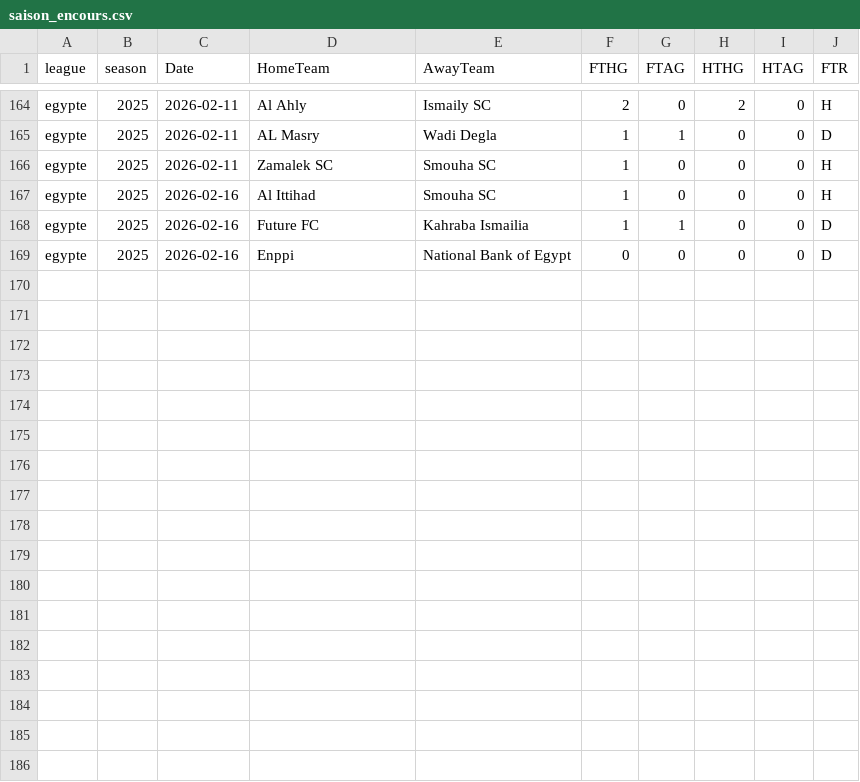
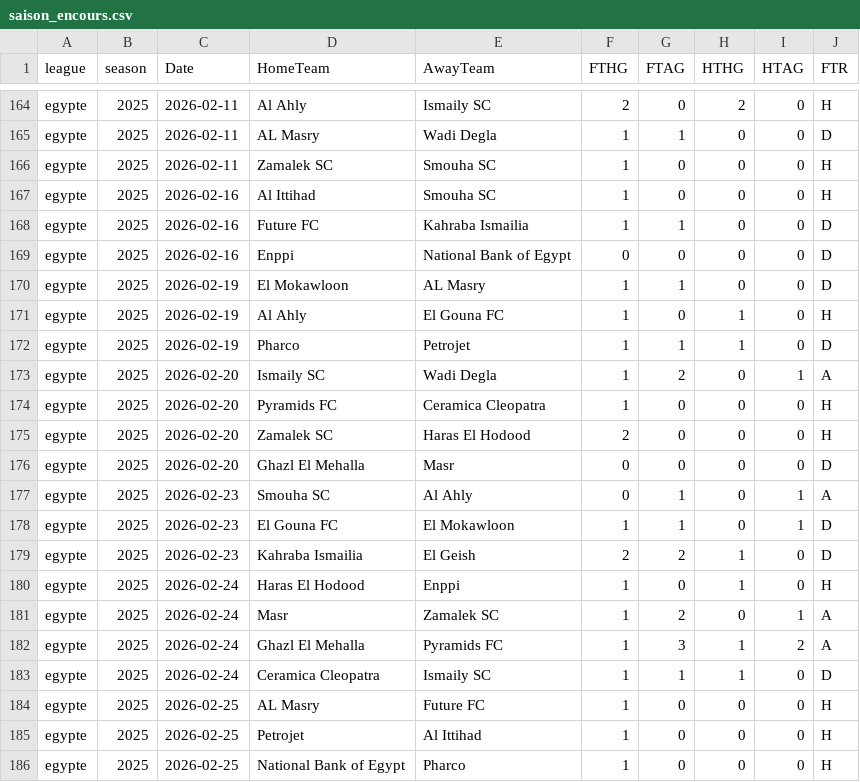
Before and after one commit to bobbobunda01/betsmart_new_version, a CSV file: data/egypte/saison_encours.csv, drawn as a sheet; only a part is shown, gaps mark what is left out; the diff names each change by its address in the sheet, - before the commit and + after, or states it on an @@ line.

```diff
--- a/data/egypte/saison_encours.csv
+++ b/data/egypte/saison_encours.csv
+row 170: egypte | 2025 | 2026-02-19 | El Mokawloon | AL Masry | 1 | 1 | 0 | 0 | D
+row 171: egypte | 2025 | 2026-02-19 | Al Ahly | El Gouna FC | 1 | 0 | 1 | 0 | H
+row 172: egypte | 2025 | 2026-02-19 | Pharco | Petrojet | 1 | 1 | 1 | 0 | D
+row 173: egypte | 2025 | 2026-02-20 | Ismaily SC | Wadi Degla | 1 | 2 | 0 | 1 | A
+row 174: egypte | 2025 | 2026-02-20 | Pyramids FC | Ceramica Cleopatra | 1 | 0 | 0 | 0 | H
+row 175: egypte | 2025 | 2026-02-20 | Zamalek SC | Haras El Hodood | 2 | 0 | 0 | 0 | H
+row 176: egypte | 2025 | 2026-02-20 | Ghazl El Mehalla | Masr | 0 | 0 | 0 | 0 | D
+row 177: egypte | 2025 | 2026-02-23 | Smouha SC | Al Ahly | 0 | 1 | 0 | 1 | A
+row 178: egypte | 2025 | 2026-02-23 | El Gouna FC | El Mokawloon | 1 | 1 | 0 | 1 | D
+row 179: egypte | 2025 | 2026-02-23 | Kahraba Ismailia | El Geish | 2 | 2 | 1 | 0 | D
+row 180: egypte | 2025 | 2026-02-24 | Haras El Hodood | Enppi | 1 | 0 | 1 | 0 | H
+row 181: egypte | 2025 | 2026-02-24 | Masr | Zamalek SC | 1 | 2 | 0 | 1 | A
+row 182: egypte | 2025 | 2026-02-24 | Ghazl El Mehalla | Pyramids FC | 1 | 3 | 1 | 2 | A
+row 183: egypte | 2025 | 2026-02-24 | Ceramica Cleopatra | Ismaily SC | 1 | 1 | 1 | 0 | D
+row 184: egypte | 2025 | 2026-02-25 | AL Masry | Future FC | 1 | 0 | 0 | 0 | H
+row 185: egypte | 2025 | 2026-02-25 | Petrojet | Al Ittihad | 1 | 0 | 0 | 0 | H
+row 186: egypte | 2025 | 2026-02-25 | National Bank of Egypt | Pharco | 1 | 0 | 0 | 0 | H
```
Also changed, not shown: data/bl2/saison_encours.csv, data/leagues_europa/saison_encours.csv, 20 other files.
